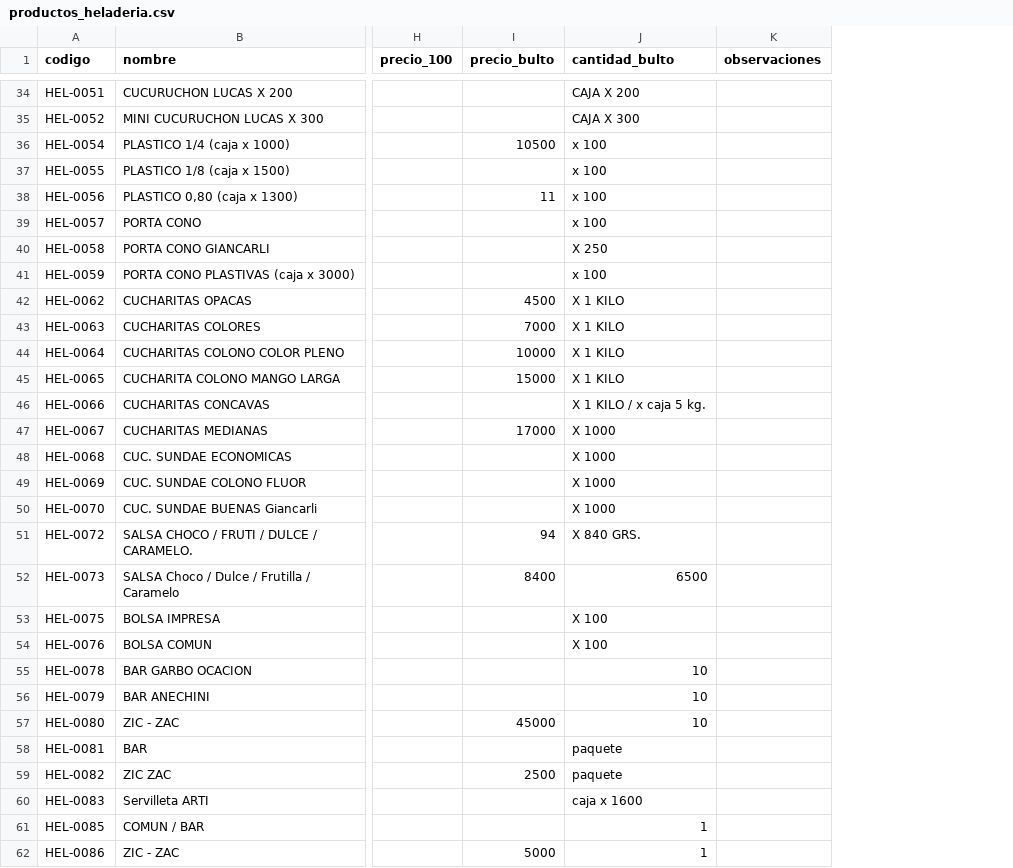
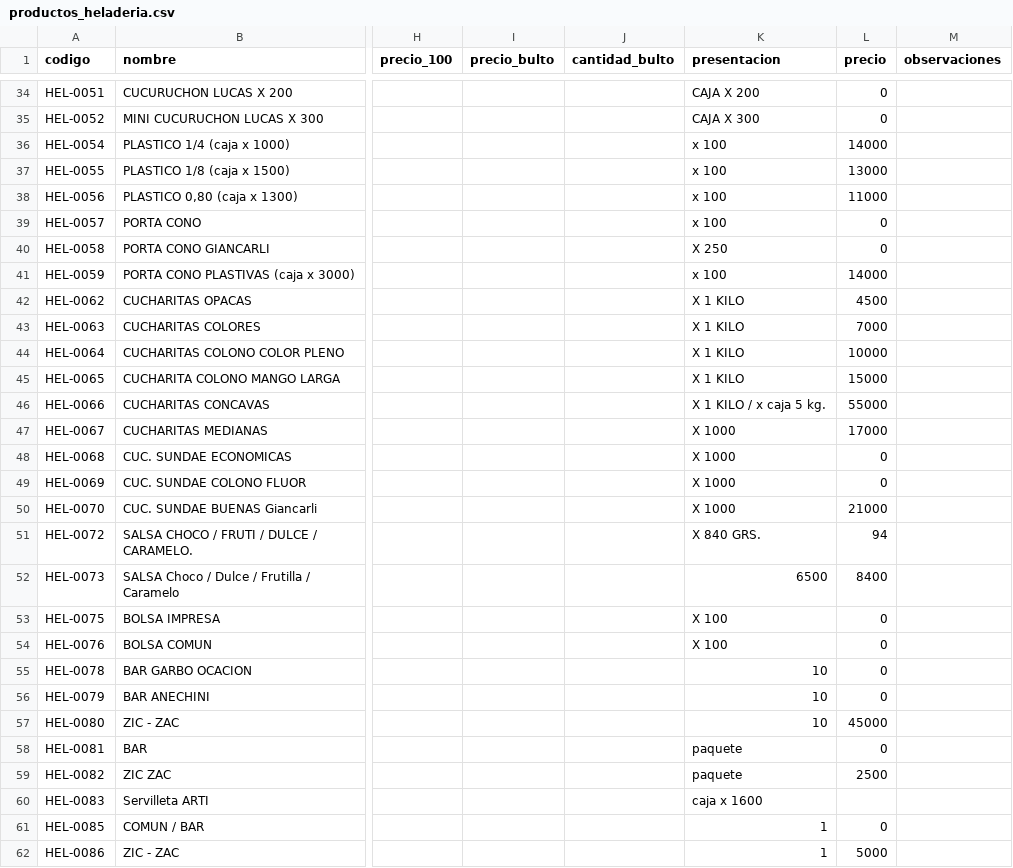
Before and after one commit to operonhub/papelera-roma, a CSV file: data/productos_heladeria.csv, drawn as a sheet; only a part is shown, gaps mark what is left out; addresses are those after the commit; the diff covers the shown part only; the diff names each change by its address in the sheet, - before the commit and + after, or states it on an @@ line.

Commit message:
Corrige columnas y datos de Heladeria

```diff
--- a/data/productos_heladeria.csv
+++ b/data/productos_heladeria.csv
+column J (cantidad_bulto), empty
+column L (precio), rows 34-62: 0 | 0 | 14000 | 13000 | 11000 | 0 | 0 | 14000 | 4500 | 7000 | 10000 | 15000 | 55000 | 17000 | 0 | 0 | 21000 | 94 | 8400 | 0 | 0 | 0 | 0 | 45000 | 0 | 2500 |  | 0 | 5000
-K1: cantidad_bulto
+K1: presentacion
-I36 (precio_bulto): 10500
+I36 (precio_bulto): (empty)
-I38 (precio_bulto): 11
+I38 (precio_bulto): (empty)
-I42 (precio_bulto): 4500
+I42 (precio_bulto): (empty)
-I43 (precio_bulto): 7000
+I43 (precio_bulto): (empty)
-I44 (precio_bulto): 10000
+I44 (precio_bulto): (empty)
-I45 (precio_bulto): 15000
+I45 (precio_bulto): (empty)
-I47 (precio_bulto): 17000
+I47 (precio_bulto): (empty)
-I51 (precio_bulto): 94
+I51 (precio_bulto): (empty)
-I52 (precio_bulto): 8400
+I52 (precio_bulto): (empty)
-I57 (precio_bulto): 45000
+I57 (precio_bulto): (empty)
-I59 (precio_bulto): 2500
+I59 (precio_bulto): (empty)
-I62 (precio_bulto): 5000
+I62 (precio_bulto): (empty)
```
Also changed, not shown: 3 added rows and 29 edited cells elsewhere in this file, 11 other files.
